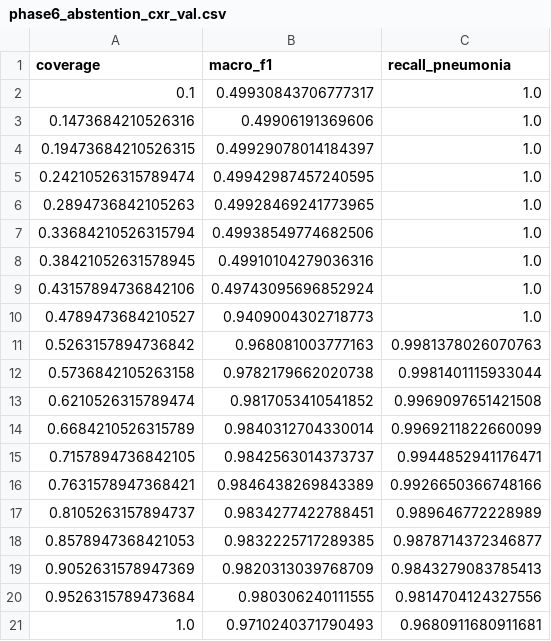
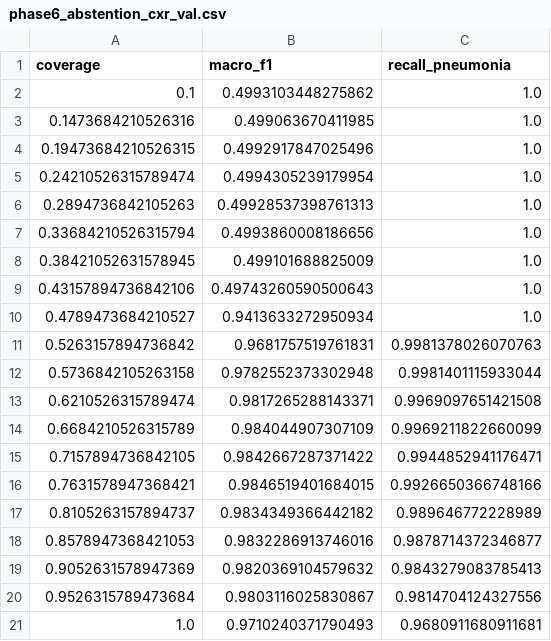
Before and after one commit to ABRUBAB/UR-ProtoNet, a CSV file: results/phase6_abstention_cxr_val.csv, drawn as a sheet.

```diff
--- a/results/phase6_abstention_cxr_val.csv
+++ b/results/phase6_abstention_cxr_val.csv
@@ -1,21 +1,21 @@
 coverage,macro_f1,recall_pneumonia
-0.1,0.49930843706777317,1.0
-0.1473684210526316,0.49906191369606,1.0
-0.19473684210526315,0.49929078014184397,1.0
-0.24210526315789474,0.49942987457240595,1.0
-0.2894736842105263,0.49928469241773965,1.0
-0.33684210526315794,0.49938549774682506,1.0
-0.38421052631578945,0.49910104279036316,1.0
-0.43157894736842106,0.49743095696852924,1.0
-0.4789473684210527,0.9409004302718773,1.0
-0.5263157894736842,0.968081003777163,0.9981378026070763
-0.5736842105263158,0.9782179662020738,0.9981401115933044
-0.6210526315789474,0.9817053410541852,0.9969097651421508
-0.6684210526315789,0.9840312704330014,0.9969211822660099
-0.7157894736842105,0.9842563014373737,0.9944852941176471
-0.7631578947368421,0.9846438269843389,0.9926650366748166
-0.8105263157894737,0.9834277422788451,0.989646772228989
-0.8578947368421053,0.9832225717289385,0.9878714372346877
-0.9052631578947369,0.9820313039768709,0.9843279083785413
-0.9526315789473684,0.980306240111555,0.9814704124327556
+0.1,0.4993103448275862,1.0
+0.1473684210526316,0.499063670411985,1.0
+0.19473684210526315,0.4992917847025496,1.0
+0.24210526315789474,0.4994305239179954,1.0
+0.2894736842105263,0.49928537398761313,1.0
+0.33684210526315794,0.4993860008186656,1.0
+0.38421052631578945,0.499101688825009,1.0
+0.43157894736842106,0.49743260590500643,1.0
+0.4789473684210527,0.9413633272950934,1.0
+0.5263157894736842,0.9681757519761831,0.9981378026070763
+0.5736842105263158,0.9782552373302948,0.9981401115933044
+0.6210526315789474,0.9817265288143371,0.9969097651421508
+0.6684210526315789,0.984044907307109,0.9969211822660099
+0.7157894736842105,0.9842667287371422,0.9944852941176471
+0.7631578947368421,0.9846519401684015,0.9926650366748166
+0.8105263157894737,0.9834349366442182,0.989646772228989
+0.8578947368421053,0.9832286913746016,0.9878714372346877
+0.9052631578947369,0.9820369104579632,0.9843279083785413
+0.9526315789473684,0.9803116025830867,0.9814704124327556
 1.0,0.9710240371790493,0.9680911680911681
```
Also changed, not shown: results/phase6_abstention_chexpert.csv, results/phase6_cxr_val_calibrated.csv, 16 other files.
